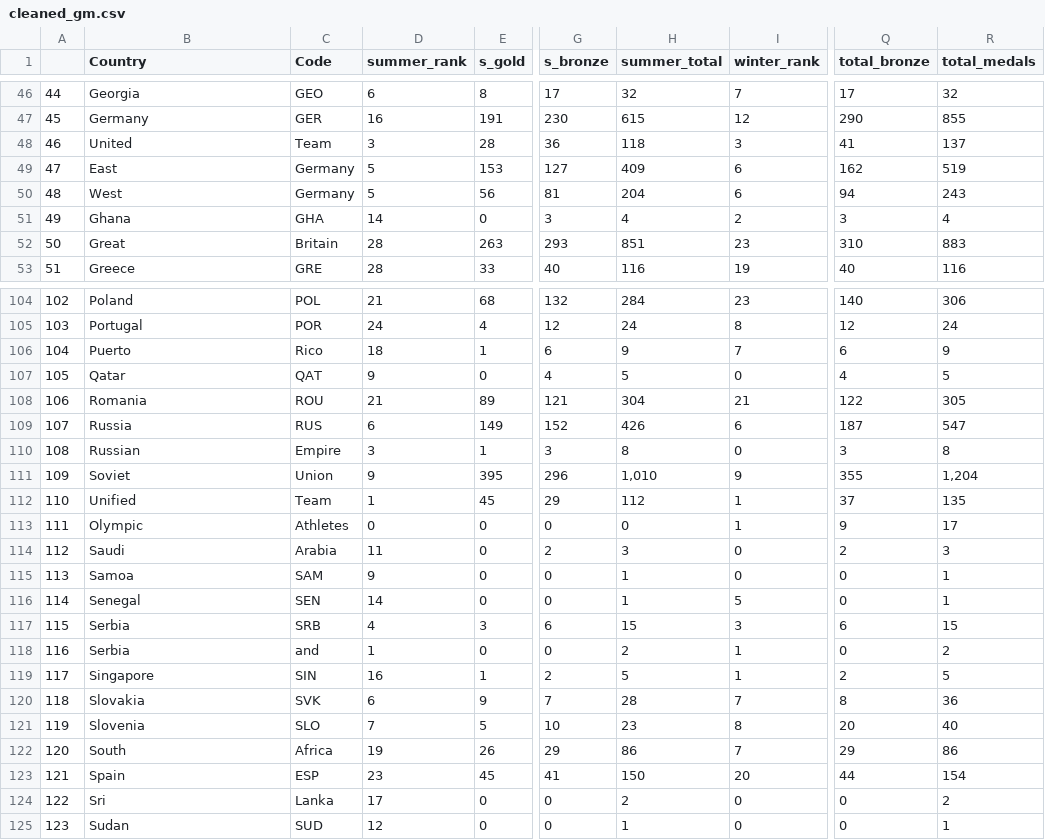
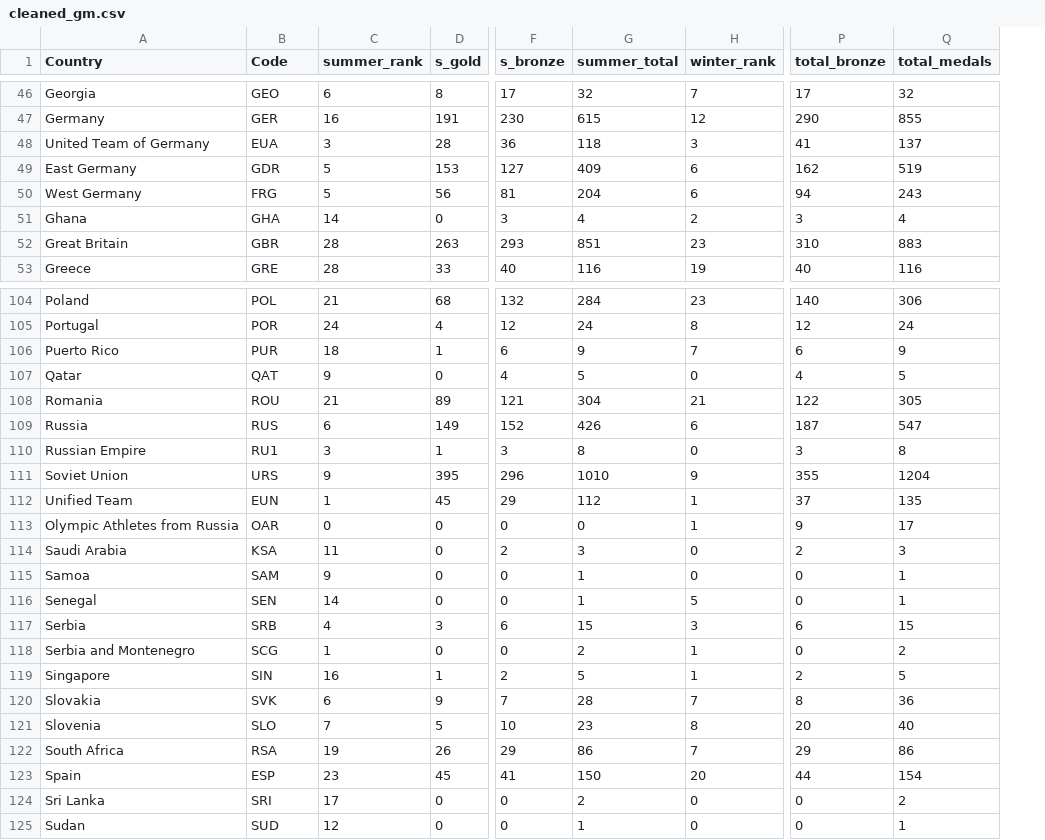
Before and after one commit to NoniBell/olympic-etl, a CSV file: cleaned_gm.csv, drawn as a sheet; only a part is shown, gaps mark what is left out; removed rows and columns are numbered as before the commit, all else as after; the diff covers the shown part only; the diff names each change by its address in the sheet, - before the commit and + after, or states it on an @@ line.

```diff
--- a/cleaned_gm.csv
+++ b/cleaned_gm.csv
-column A, rows 46-53: 44 | 45 | 46 | 47 | 48 | 49 | 50 | 51; rows 104-125: 102 | 103 | 104 | 105 | 106 | 107 | 108 | 109 | 110 | 111 | 112 | 113 | 114 | 115 | 116 | 117 | 118 | 119 | 120 | 121 | 122 | 123
-A48 (Country): United
+A48 (Country): United Team of Germany
-B48 (Code): Team
+B48 (Code): EUA
-A49 (Country): East
+A49 (Country): East Germany
-B49 (Code): Germany
+B49 (Code): GDR
-A50 (Country): West
+A50 (Country): West Germany
-B50 (Code): Germany
+B50 (Code): FRG
-A52 (Country): Great
+A52 (Country): Great Britain
-B52 (Code): Britain
+B52 (Code): GBR
-A106 (Country): Puerto
+A106 (Country): Puerto Rico
-B106 (Code): Rico
+B106 (Code): PUR
-A110 (Country): Russian
+A110 (Country): Russian Empire
-B110 (Code): Empire
+B110 (Code): RU1
-A111 (Country): Soviet
+A111 (Country): Soviet Union
-B111 (Code): Union
+B111 (Code): URS
-G111 (summer_total): 1,010
+G111 (summer_total): 1010
-Q111 (total_medals): 1,204
+Q111 (total_medals): 1204
-A112 (Country): Unified
+A112 (Country): Unified Team
-B112 (Code): Team
+B112 (Code): EUN
-A113 (Country): Olympic
+A113 (Country): Olympic Athletes from Russia
-B113 (Code): Athletes
+B113 (Code): OAR
-A114 (Country): Saudi
+A114 (Country): Saudi Arabia
-B114 (Code): Arabia
+B114 (Code): KSA
-A118 (Country): Serbia
+A118 (Country): Serbia and Montenegro
-B118 (Code): and
+B118 (Code): SCG
-A122 (Country): South
+A122 (Country): South Africa
-B122 (Code): Africa
+B122 (Code): RSA
-A124 (Country): Sri
+A124 (Country): Sri Lanka
-B124 (Code): Lanka
+B124 (Code): SRI
```
Also changed, not shown: 42 edited cells elsewhere in this file, 1 other file.
